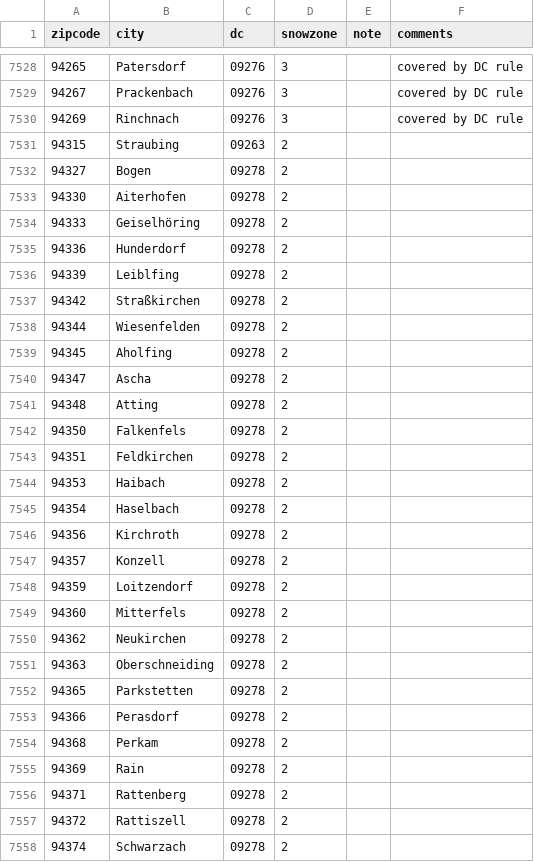
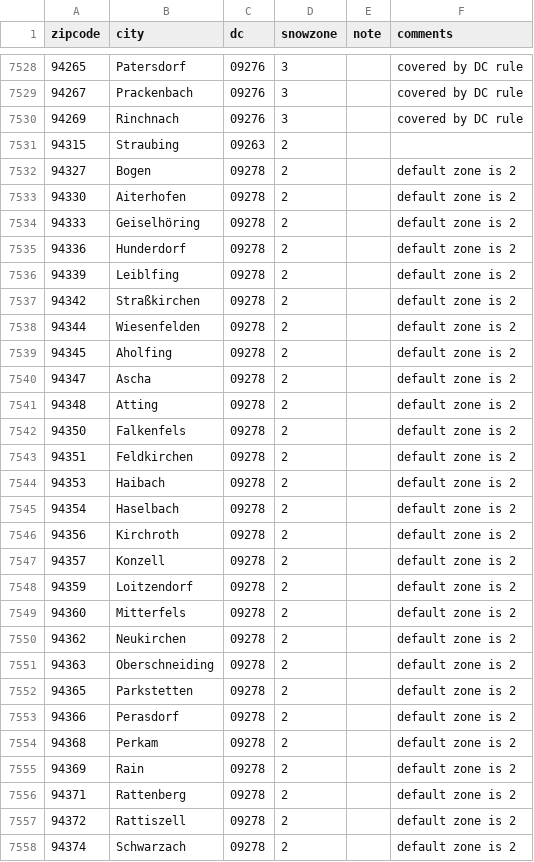
Before and after one commit to anitejngo/snowzones, a CSV file: data/_zipcode_city_dc_snowload.csv, drawn as a sheet; only a part is shown, gaps mark what is left out; the diff covers the shown part only.

```diff
--- a/data/_zipcode_city_dc_snowload.csv
+++ b/data/_zipcode_city_dc_snowload.csv
@@ -7531,28 +7531,28 @@ zipcode,city,dc,snowzone,note,comments
 94315,Straubing,09263,2,,
-94327,Bogen,09278,2,,
-94330,Aiterhofen,09278,2,,
-94333,Geiselhöring,09278,2,,
-94336,Hunderdorf,09278,2,,
-94339,Leiblfing,09278,2,,
-94342,Straßkirchen,09278,2,,
-94344,Wiesenfelden,09278,2,,
-94345,Aholfing,09278,2,,
-94347,Ascha,09278,2,,
-94348,Atting,09278,2,,
-94350,Falkenfels,09278,2,,
-94351,Feldkirchen,09278,2,,
-94353,Haibach,09278,2,,
-94354,Haselbach,09278,2,,
-94356,Kirchroth,09278,2,,
-94357,Konzell,09278,2,,
-94359,Loitzendorf,09278,2,,
-94360,Mitterfels,09278,2,,
-94362,Neukirchen,09278,2,,
-94363,Oberschneiding,09278,2,,
-94365,Parkstetten,09278,2,,
-94366,Perasdorf,09278,2,,
-94368,Perkam,09278,2,,
-94369,Rain,09278,2,,
-94371,Rattenberg,09278,2,,
-94372,Rattiszell,09278,2,,
-94374,Schwarzach,09278,2,,
+94327,Bogen,09278,2,,default zone is 2
+94330,Aiterhofen,09278,2,,default zone is 2
+94333,Geiselhöring,09278,2,,default zone is 2
+94336,Hunderdorf,09278,2,,default zone is 2
+94339,Leiblfing,09278,2,,default zone is 2
+94342,Straßkirchen,09278,2,,default zone is 2
+94344,Wiesenfelden,09278,2,,default zone is 2
+94345,Aholfing,09278,2,,default zone is 2
+94347,Ascha,09278,2,,default zone is 2
+94348,Atting,09278,2,,default zone is 2
+94350,Falkenfels,09278,2,,default zone is 2
+94351,Feldkirchen,09278,2,,default zone is 2
+94353,Haibach,09278,2,,default zone is 2
+94354,Haselbach,09278,2,,default zone is 2
+94356,Kirchroth,09278,2,,default zone is 2
+94357,Konzell,09278,2,,default zone is 2
+94359,Loitzendorf,09278,2,,default zone is 2
+94360,Mitterfels,09278,2,,default zone is 2
+94362,Neukirchen,09278,2,,default zone is 2
+94363,Oberschneiding,09278,2,,default zone is 2
+94365,Parkstetten,09278,2,,default zone is 2
+94366,Perasdorf,09278,2,,default zone is 2
+94368,Perkam,09278,2,,default zone is 2
+94369,Rain,09278,2,,default zone is 2
+94371,Rattenberg,09278,2,,default zone is 2
+94372,Rattiszell,09278,2,,default zone is 2
+94374,Schwarzach,09278,2,,default zone is 2
```
Also changed, not shown: 127 edited cells elsewhere in this file, googleSheetData/Snow load zones 2023-02-07 - AmbiguousZIP.csv, googleSheetData/Snow load zones 2023-02-07 - zip2zone.csv, 2 other files.
